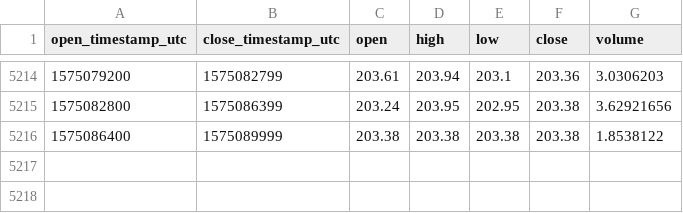
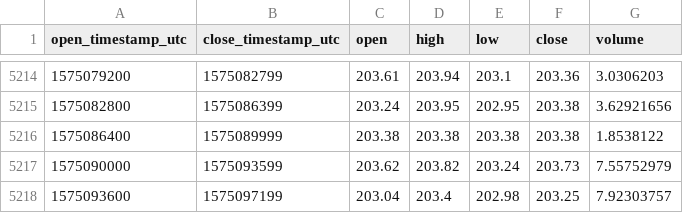
Before and after one commit to cryptobigbro/coinbasepro-BCH-EUR, a CSV file: coinbasepro-BCH-EUR-1h.csv, drawn as a sheet; only a part is shown, gaps mark what is left out.

Commit message:
Update OHLCV data.

```diff
--- a/coinbasepro-BCH-EUR-1h.csv
+++ b/coinbasepro-BCH-EUR-1h.csv
@@ -5216 +5216,3 @@ open_timestamp_utc,close_timestamp_utc,open,high,low,close,volume
 1575086400,1575089999,203.38,203.38,203.38,203.38,1.8538122
+1575090000,1575093599,203.62,203.82,203.24,203.73,7.55752979
+1575093600,1575097199,203.04,203.4,202.98,203.25,7.92303757
```
